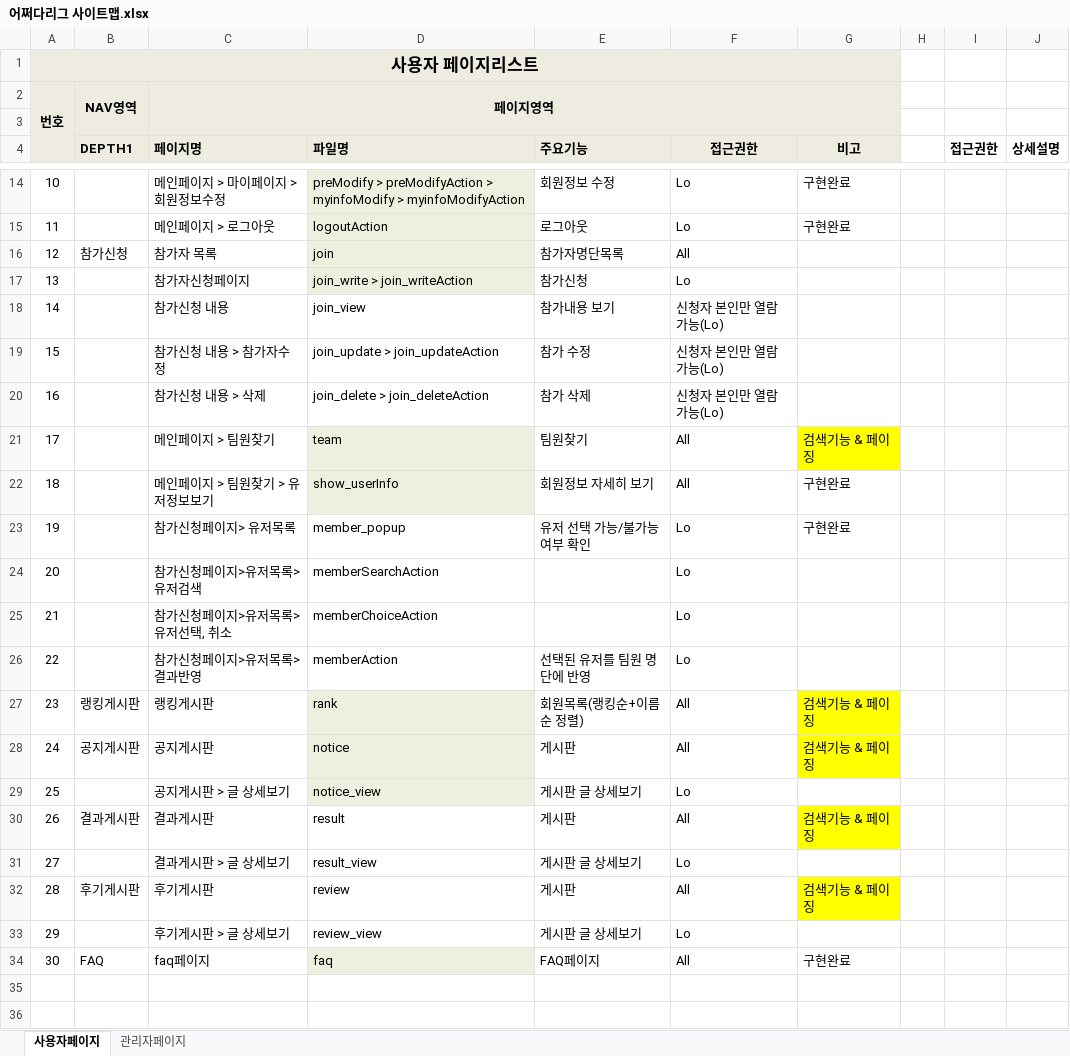
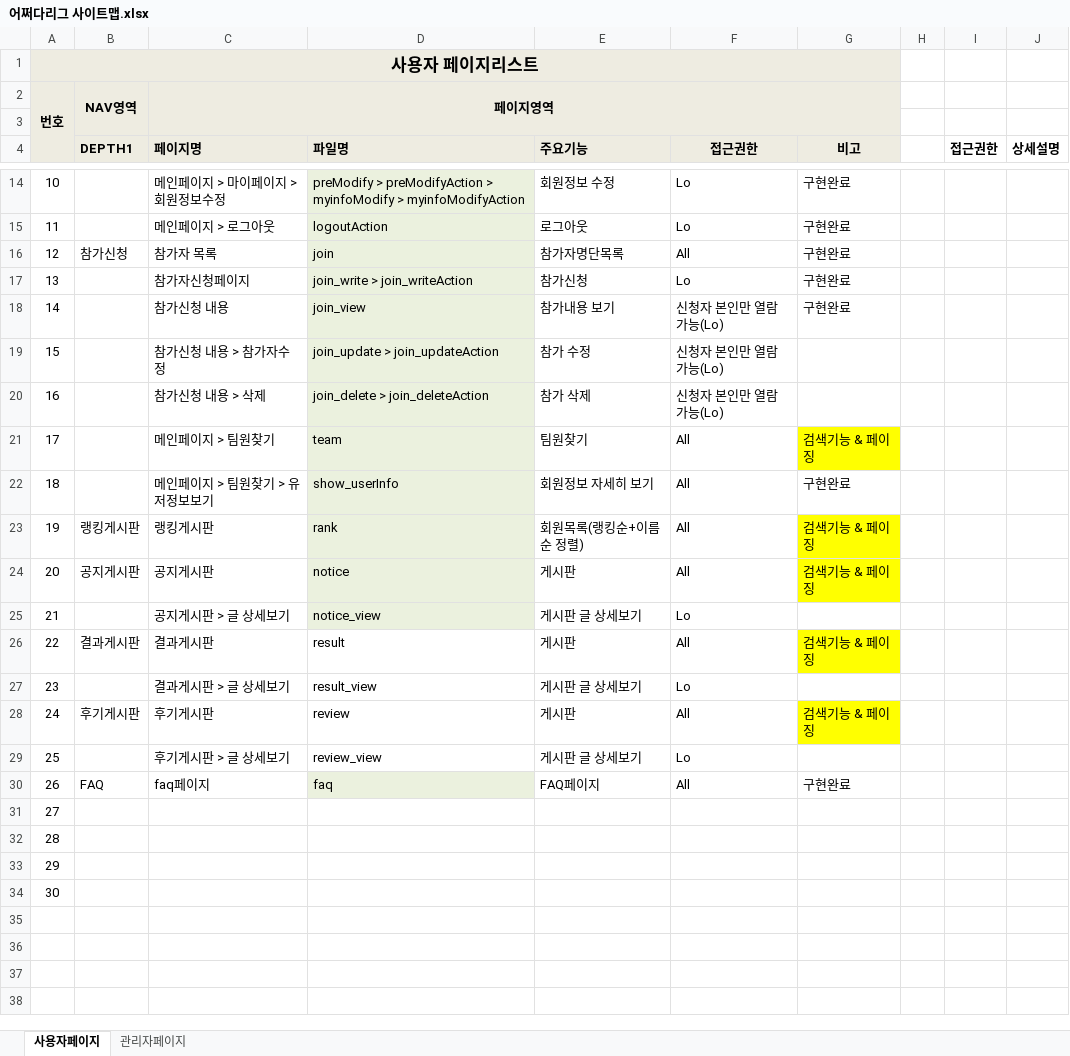
Before and after one commit to benel-del/what, an Excel workbook: 어쩌다리그 사이트맵.xlsx, sheet 사용자페이지, drawn as a sheet; only a part is shown, gaps mark what is left out; the shorter side is filled out with more unchanged rows; values as stored, in another font and other column widths than the file's, no borders; removed rows and columns are numbered as before the commit, all else as after; the diff names each change by its address in the sheet, - before the commit and + after, or states it on an @@ line.

```diff
--- a/어쩌다리그 사이트맵.xlsx (sheet 사용자페이지)
+++ b/어쩌다리그 사이트맵.xlsx (sheet 사용자페이지)
-G16:G18 (비고): (empty)
+G16:G18 (비고): 구현완료
-D18:D20 fill: none
+D18:D20 fill: #EBF1DE
-row 23: 19 |  | 참가신청페이지> 유저목록 | member_popup | 유저 선택 가능/불가능 여부 확인 | Lo | 구현완료
-row 24: 20 |  | 참가신청페이지>유저목록>유저검색 | memberSearchAction |  | Lo
-row 25: 21 |  | 참가신청페이지>유저목록>유저선택, 취소 | memberChoiceAction |  | Lo
-row 26: 22 |  | 참가신청페이지>유저목록>결과반영 | memberAction | 선택된 유저를 팀원 명단에 반영 | Lo
-A23: 23
+A23: 19
-A24: 24
+A24: 20
-A25: 25
+A25: 21
-A26: 26
+A26: 22
-A27: 27
+A27: 23
-A28: 28
+A28: 24
-A29: 29
+A29: 25
-A30: 30
+A30: 26
+row 31: 27
+row 32: 28
+row 33: 29
+row 34: 30
```
Also changed, not shown: 어쩌다리그 화면설계.xlsx, 13 other files.
